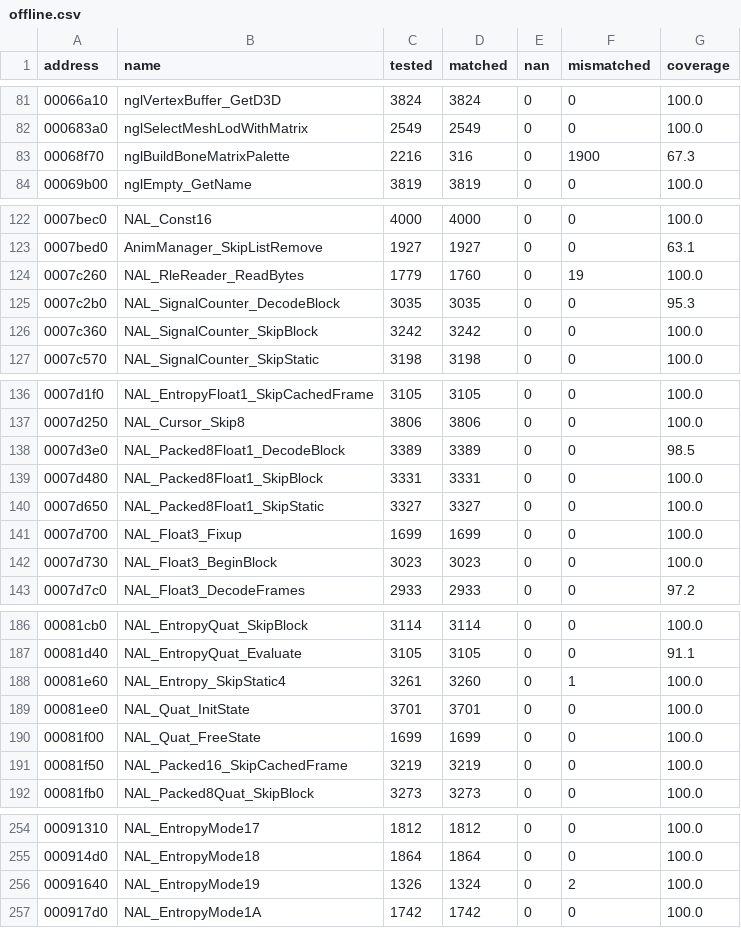
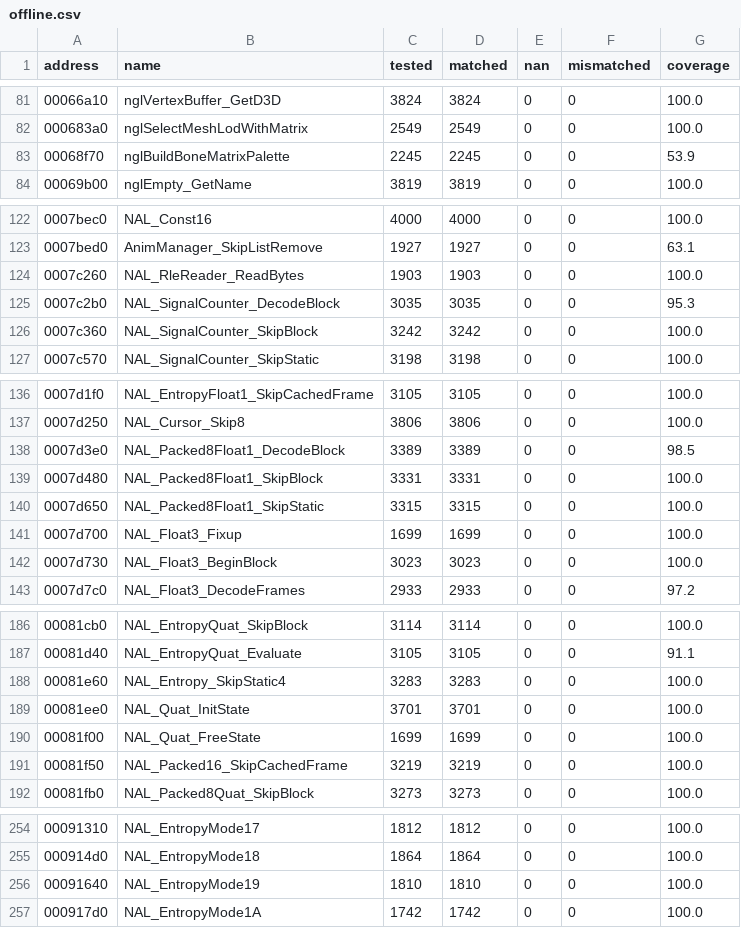
Before and after one commit to SmokeDoggy044/CoD2-BRO-Native-Loader, a CSV file: tools/data/offline.csv, drawn as a sheet; only a part is shown, gaps mark what is left out.

```diff
--- a/tools/data/offline.csv
+++ b/tools/data/offline.csv
@@ -82,3 +82,3 @@ address,name,tested,matched,nan,mismatched,coverage
 000683a0,nglSelectMeshLodWithMatrix,2549,2549,0,0,100.0
-00068f70,nglBuildBoneMatrixPalette,2216,316,0,1900,67.3
+00068f70,nglBuildBoneMatrixPalette,2245,2245,0,0,53.9
 00069b00,nglEmpty_GetName,3819,3819,0,0,100.0
@@ -123,3 +123,3 @@ address,name,tested,matched,nan,mismatched,coverage
 0007bed0,AnimManager_SkipListRemove,1927,1927,0,0,63.1
-0007c260,NAL_RleReader_ReadBytes,1779,1760,0,19,100.0
+0007c260,NAL_RleReader_ReadBytes,1903,1903,0,0,100.0
 0007c2b0,NAL_SignalCounter_DecodeBlock,3035,3035,0,0,95.3
@@ -139,3 +139,3 @@ address,name,tested,matched,nan,mismatched,coverage
 0007d480,NAL_Packed8Float1_SkipBlock,3331,3331,0,0,100.0
-0007d650,NAL_Packed8Float1_SkipStatic,3327,3327,0,0,100.0
+0007d650,NAL_Packed8Float1_SkipStatic,3315,3315,0,0,100.0
 0007d700,NAL_Float3_Fixup,1699,1699,0,0,100.0
@@ -187,3 +187,3 @@ address,name,tested,matched,nan,mismatched,coverage
 00081d40,NAL_EntropyQuat_Evaluate,3105,3105,0,0,91.1
-00081e60,NAL_Entropy_SkipStatic4,3261,3260,0,1,100.0
+00081e60,NAL_Entropy_SkipStatic4,3283,3283,0,0,100.0
 00081ee0,NAL_Quat_InitState,3701,3701,0,0,100.0
@@ -255,3 +255,3 @@ address,name,tested,matched,nan,mismatched,coverage
 000914d0,NAL_EntropyMode18,1864,1864,0,0,100.0
-00091640,NAL_EntropyMode19,1326,1324,0,2,100.0
+00091640,NAL_EntropyMode19,1810,1810,0,0,100.0
 000917d0,NAL_EntropyMode1A,1742,1742,0,0,100.0
```
Also changed, not shown: tools/data/leaf_pending.csv, tools/data/progress.csv, 4 other files.
